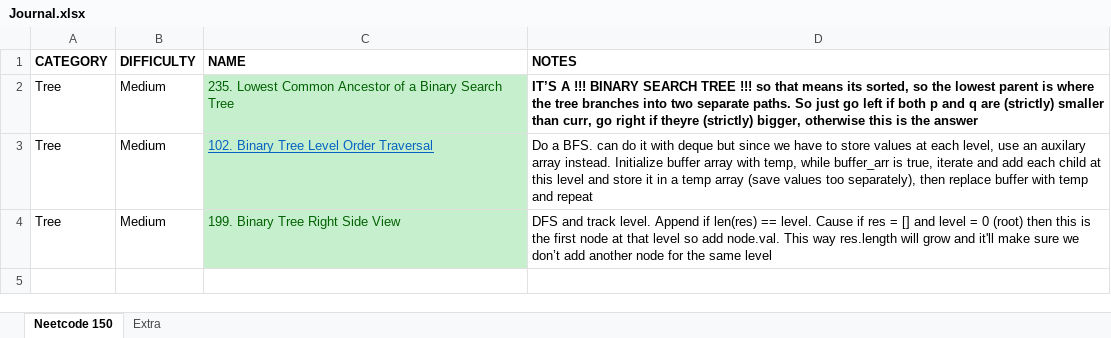
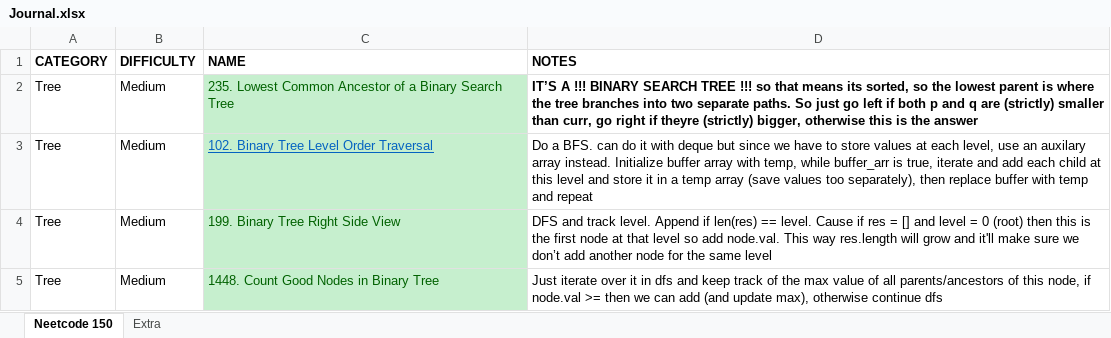
Before and after one commit to vikram42003/DSA-Practice, an Excel workbook: Journal.xlsx, sheet Neetcode 150, drawn as a sheet; values as stored, in another font and other column widths than the file's, no borders; the diff names each change by its address in the sheet, - before the commit and + after, or states it on an @@ line.

Commit message:
Solve Leetcode - 1448. Count Good Nodes in Binary Tree - DFS

```diff
--- a/Journal.xlsx (sheet Neetcode 150)
+++ b/Journal.xlsx (sheet Neetcode 150)
+row 5: Tree | Medium | 1448. Count Good Nodes in Binary Tree | Just iterate over it in dfs and keep track of the max value of all parents/ancestors of this node, if node.val >= then we can add (and update max), otherwise continue dfs
```
Also changed, not shown: 1 other file.
